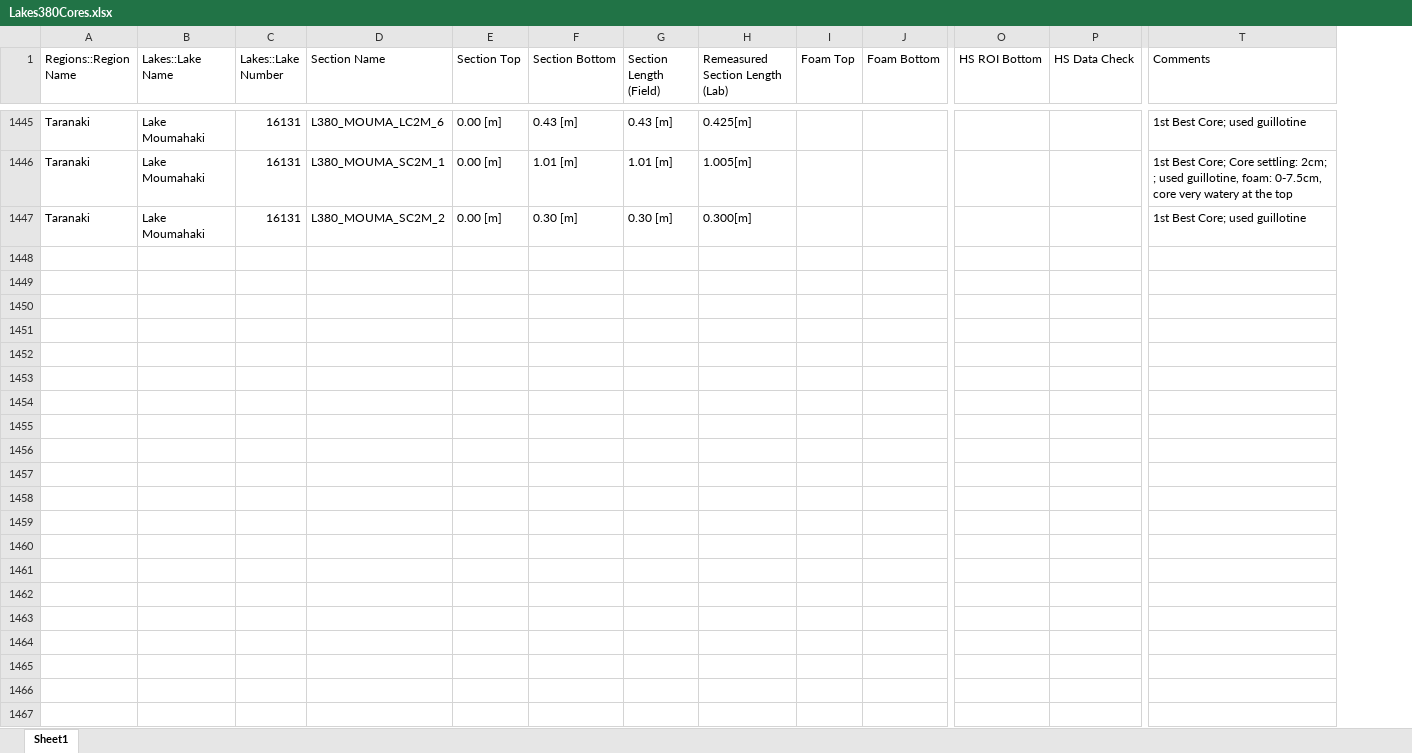
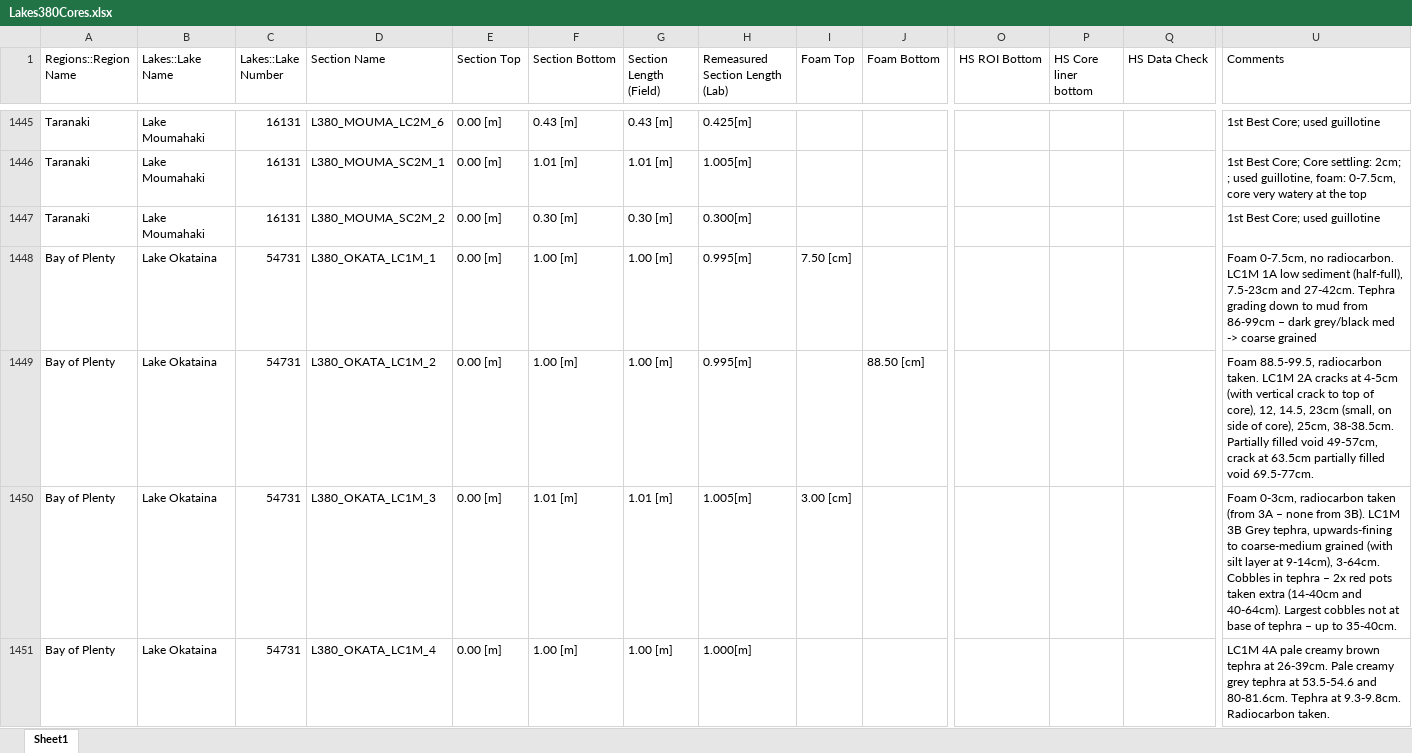
Before and after one commit to nickmckay/Lakes380CoreDepthTools, an Excel workbook: inst/extdata/Lakes380Cores.xlsx, sheet Sheet1, drawn as a sheet; only a part is shown, gaps mark what is left out; values as stored, in another font and other column widths than the file's, no cell formats; rows hold the shown columns only; the diff covers the shown part only; the diff names each change by its address in the sheet, - before the commit and + after, or states it on an @@ line.

Commit message:
update data

```diff
--- a/inst/extdata/Lakes380Cores.xlsx (sheet Sheet1)
+++ b/inst/extdata/Lakes380Cores.xlsx (sheet Sheet1)
+column P (HS Core liner bottom), empty
+row 1448: Bay of Plenty | Lake Okataina | 54731 | L380_OKATA_LC1M_1 | 0.00 [m] | 1.00 [m] | 1.00 [m] | 0.995[m] | 7.50 [cm] |  |  |  |  | Foam 0-7.5cm, no radiocarbon. LC1M 1A low sediment (half-full), 7.5-23cm and 27-42cm. Tephra grading down to mud from 86-99cm – dark grey/black med -> coarse grained
+row 1449: Bay of Plenty | Lake Okataina | 54731 | L380_OKATA_LC1M_2 | 0.00 [m] | 1.00 [m] | 1.00 [m] | 0.995[m] |  | 88.50 [cm] |  |  |  | Foam 88.5-99.5, radiocarbon taken. LC1M 2A cracks at 4-5cm (with vertical crack to top of core), 12, 14.5, 23cm (small, on side of core), 25cm, 38-38.5cm. Partially filled void 49-57cm, crack at 63.5cm partially filled void 69.5-77cm.
+row 1450: Bay of Plenty | Lake Okataina | 54731 | L380_OKATA_LC1M_3 | 0.00 [m] | 1.01 [m] | 1.01 [m] | 1.005[m] | 3.00 [cm] |  |  |  |  | Foam 0-3cm, radiocarbon taken (from 3A – none from 3B). LC1M 3B Grey tephra, upwards-fining to coarse-medium grained (with silt layer at 9-14cm), 3-64cm. Cobbles in tephra – 2x red pots taken extra (14-40cm and 40-64cm). Largest cobbles not at base of tephra – up to 35-40cm.
+row 1451: Bay of Plenty | Lake Okataina | 54731 | L380_OKATA_LC1M_4 | 0.00 [m] | 1.00 [m] | 1.00 [m] | 1.000[m] |  |  |  |  |  | LC1M 4A pale creamy brown tephra at 26-39cm. Pale creamy grey tephra at 53.5-54.6 and 80-81.6cm. Tephra at 9.3-9.8cm. Radiocarbon taken.
```
Also changed, not shown: 12 added rows, 1 removed row and 203 edited cells elsewhere in this sheet, cell formats, formulas that keep their value, 18 other files.
